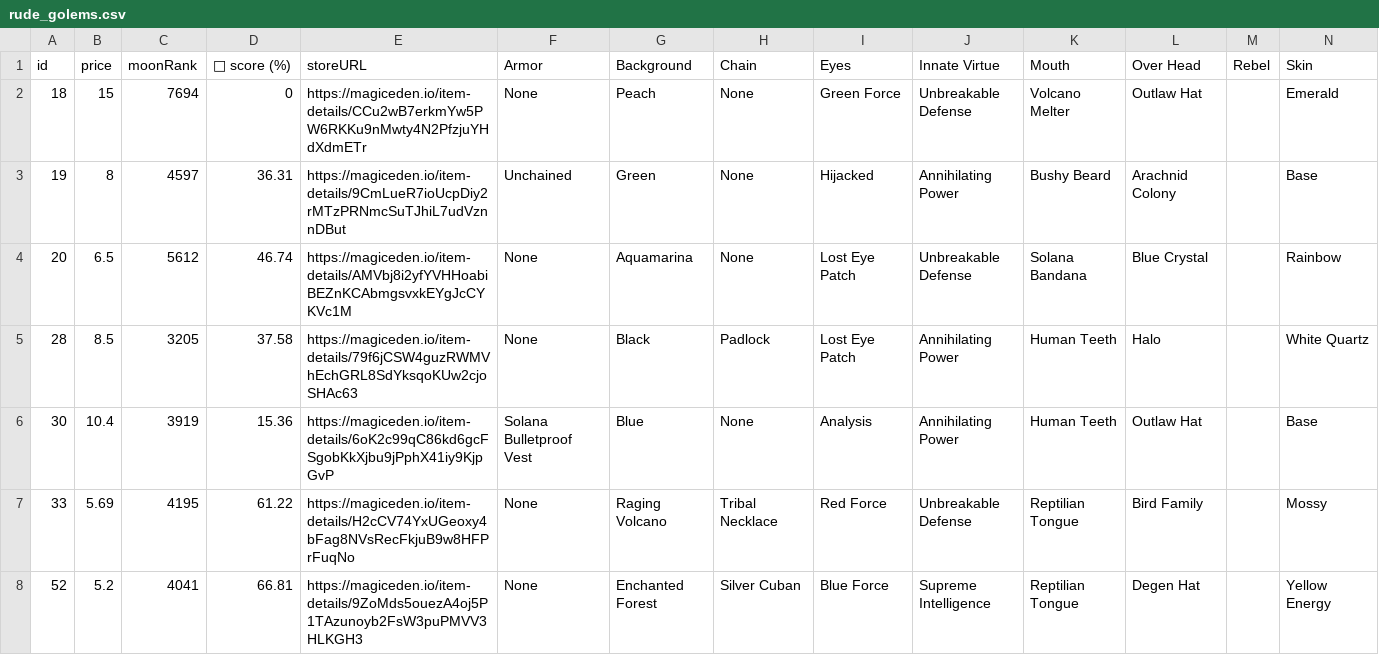
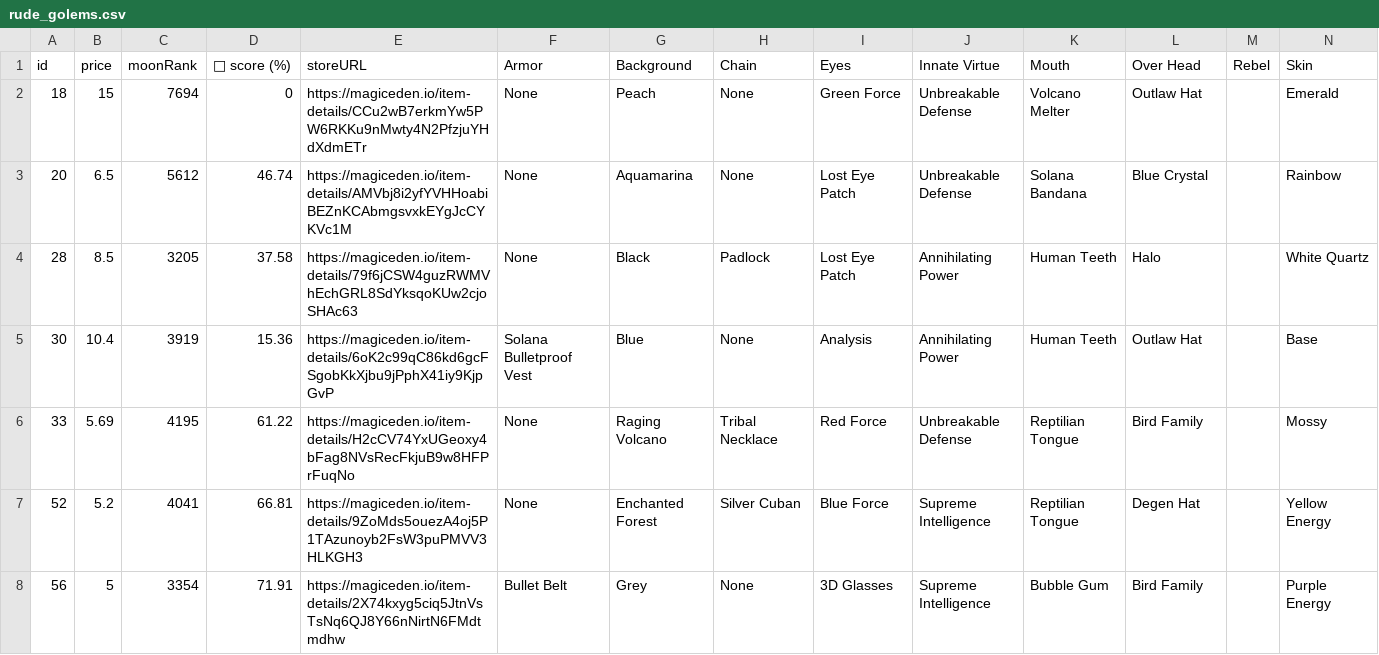
Before and after one commit to lsamoht/sol-nft-monitor, a CSV file: rude_golems.csv, drawn as a sheet; only a part is shown; the shorter side is filled out with more unchanged rows; removed rows and columns are numbered as before the commit, all else as after; rows hold the shown columns only; the diff covers the shown part only; the diff names each change by its address in the sheet, - before the commit and + after, or states it on an @@ line.

Commit message:
Flat: latest data (2022-03-24T13:28:26.819Z) {   "date": "2022-03-24T13:28:26.819Z",   "files": [     {       "name": "rude_golems.csv",       "deltaBytes": 1196,       "source": "https://reqbin.com/echo/get/json"     },     {       "name": "sea_shanties.csv",       "deltaBytes": 47,       "source": "https://reqbin.com/echo/get/json"     },     {       "name": "balloonsville.csv",       "deltaBytes": 38,       "source": "https://reqbin.com/echo/get/json"     },     {       "name": "balloonsville.csv",       "deltaBytes": 38,       "source": "https://qzlsklfacc.medianetwork.cloud/get_nft?collection=balloonsville&page=0&limit=100&order=price-ASC&fits=any&trait=&search=&min=0&max=0&listed=true&ownedby=&attrib_count=&bid=all"     },     {       "name": "zilla_vs_kong.csv",       "deltaBytes": 0,       "source": "https://reqbin.com/echo/get/json"     }   ] }

```diff
--- a/rude_golems.csv
+++ b/rude_golems.csv
-row 3: 19 | 8 | 4597 | 36.31 | https://magiceden.io/item-details/9CmLueR7ioUcpDiy2rMTzPRNmcSuTJhiL7udVznnDBut | Unchained | Green | None | Hijacked | Annihilating Power | Bushy Beard | Arachnid Colony |  | Base
```
Also changed, not shown: 3 added rows, 1 removed row and 2 edited cells elsewhere in this file, balloonsville.csv, sea_shanties.csv.
